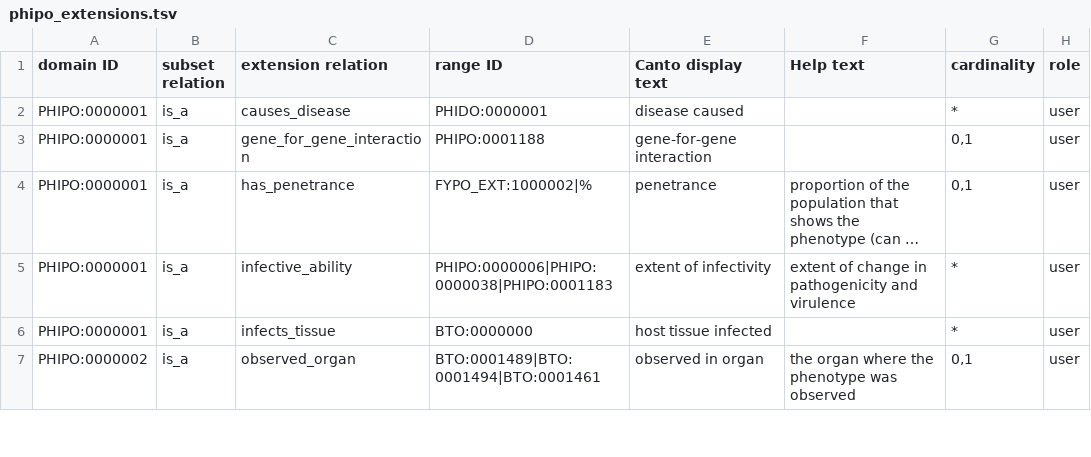
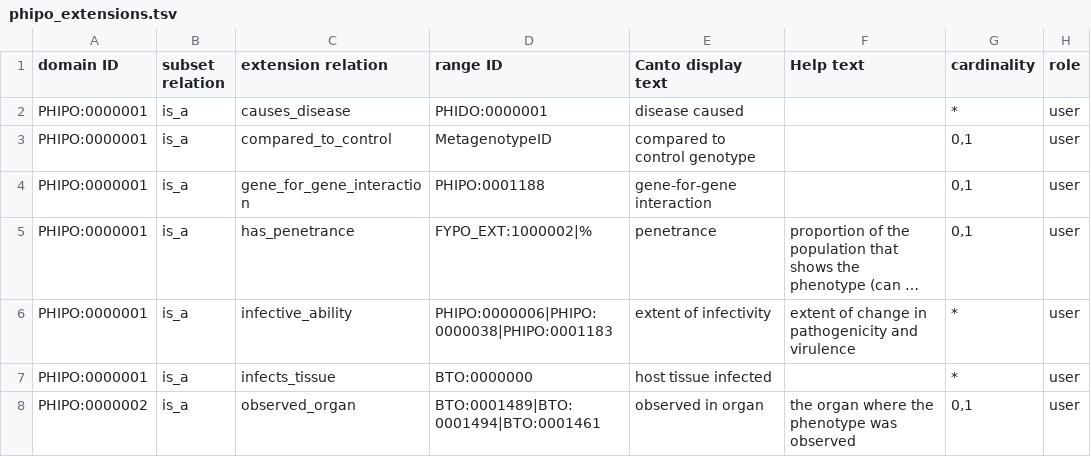
Before and after one commit to PHI-base/canto-config, a TSV file: annotation_extension/phipo_extensions.tsv, drawn as a sheet; only a part is shown; long unchanged cells end in …; the diff names each change by its address in the sheet, - before the commit and + after, or states it on an @@ line.

Commit message:
Enable compared_to_control extension

```diff
--- a/annotation_extension/phipo_extensions.tsv
+++ b/annotation_extension/phipo_extensions.tsv
+row 3: PHIPO:0000001 | is_a | compared_to_control | MetagenotypeID | compared to control genotype |  | 0,1 | user
```
